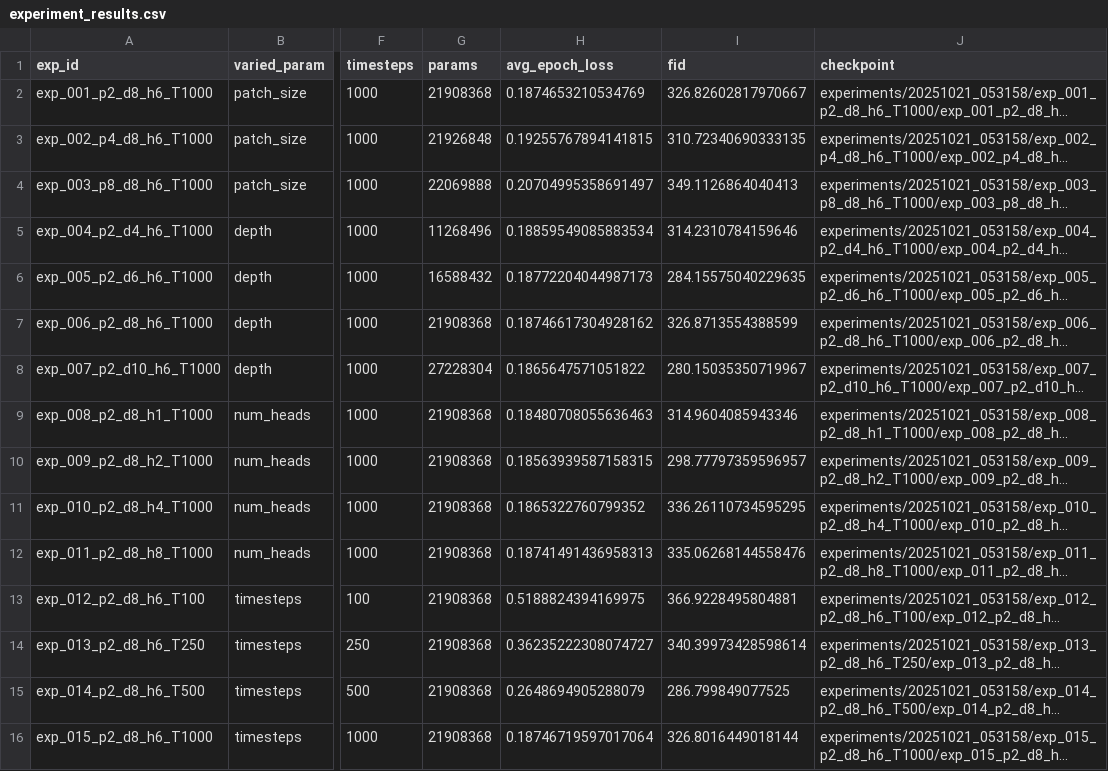
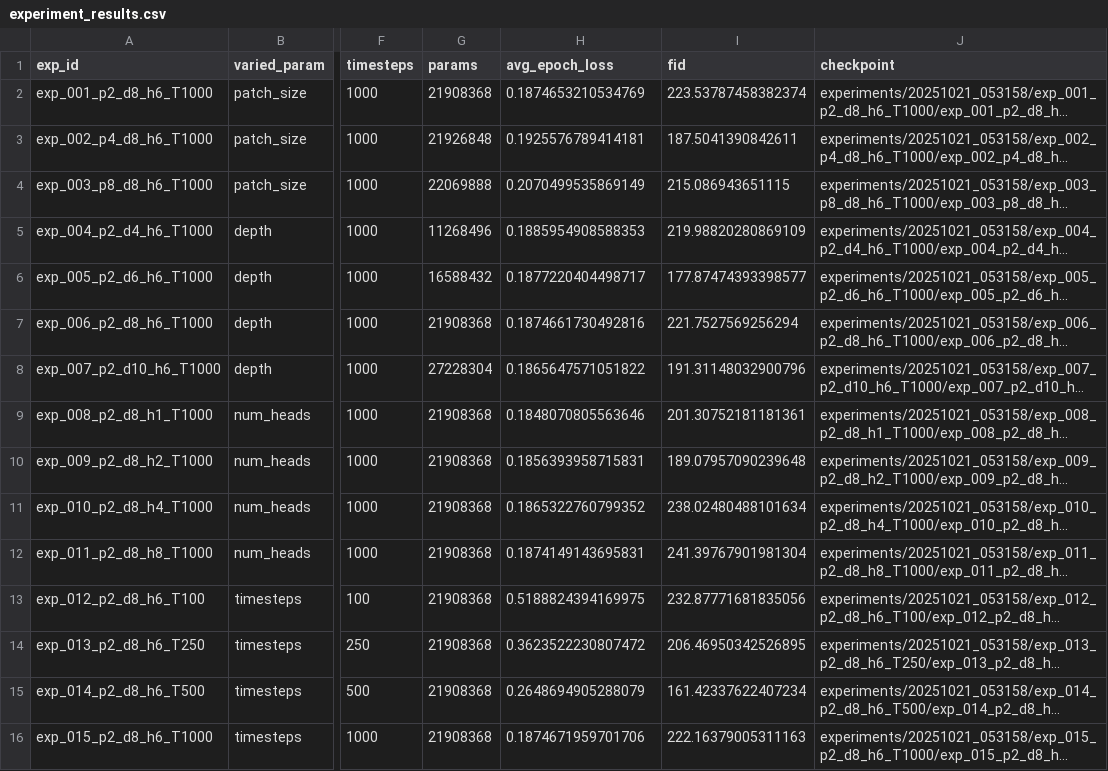
Before and after one commit to Al0win/DiT, a CSV file: experiments/20251021_053158/experiment_results.csv, drawn as a sheet; only a part is shown, gaps mark what is left out; long unchanged cells end in …; the diff names each change by its address in the sheet, - before the commit and + after, or states it on an @@ line.

```diff
--- a/experiments/20251021_053158/experiment_results.csv
+++ b/experiments/20251021_053158/experiment_results.csv
-I2 (fid): 326.82602817970667
+I2 (fid): 223.53787458382374
-H3 (avg_epoch_loss): 0.19255767894141815
+H3 (avg_epoch_loss): 0.1925576789414181
-I3 (fid): 310.72340690333135
+I3 (fid): 187.5041390842611
-H4 (avg_epoch_loss): 0.20704995358691497
+H4 (avg_epoch_loss): 0.2070499535869149
-I4 (fid): 349.1126864040413
+I4 (fid): 215.086943651115
-H5 (avg_epoch_loss): 0.18859549085883534
+H5 (avg_epoch_loss): 0.1885954908588353
-I5 (fid): 314.2310784159646
+I5 (fid): 219.98820280869109
-H6 (avg_epoch_loss): 0.18772204044987173
+H6 (avg_epoch_loss): 0.1877220404498717
-I6 (fid): 284.15575040229635
+I6 (fid): 177.87474393398577
-H7 (avg_epoch_loss): 0.18746617304928162
+H7 (avg_epoch_loss): 0.1874661730492816
-I7 (fid): 326.8713554388599
+I7 (fid): 221.7527569256294
-I8 (fid): 280.15035350719967
+I8 (fid): 191.31148032900796
-H9 (avg_epoch_loss): 0.18480708055636463
+H9 (avg_epoch_loss): 0.1848070805563646
-I9 (fid): 314.9604085943346
+I9 (fid): 201.30752181181361
-H10 (avg_epoch_loss): 0.18563939587158315
+H10 (avg_epoch_loss): 0.1856393958715831
-I10 (fid): 298.77797359596957
+I10 (fid): 189.07957090239648
-I11 (fid): 336.26110734595295
+I11 (fid): 238.02480488101634
-H12 (avg_epoch_loss): 0.18741491436958313
+H12 (avg_epoch_loss): 0.1874149143695831
-I12 (fid): 335.06268144558476
+I12 (fid): 241.39767901981304
-I13 (fid): 366.9228495804881
+I13 (fid): 232.87771681835056
-H14 (avg_epoch_loss): 0.36235222308074727
+H14 (avg_epoch_loss): 0.3623522230807472
-I14 (fid): 340.39973428598614
+I14 (fid): 206.46950342526895
-I15 (fid): 286.799849077525
+I15 (fid): 161.42337622407234
-H16 (avg_epoch_loss): 0.18746719597017064
+H16 (avg_epoch_loss): 0.1874671959701706
-I16 (fid): 326.8016449018144
+I16 (fid): 222.16379005311163
```
Also changed, not shown: 9 other files.
